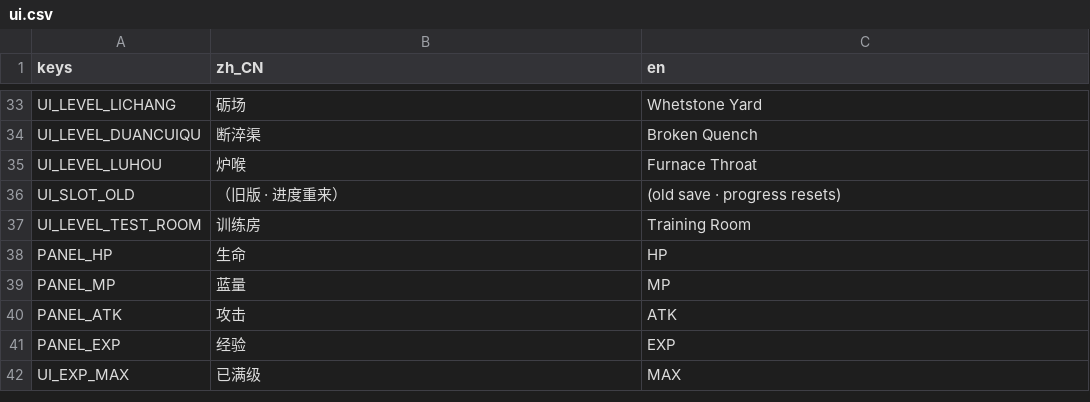
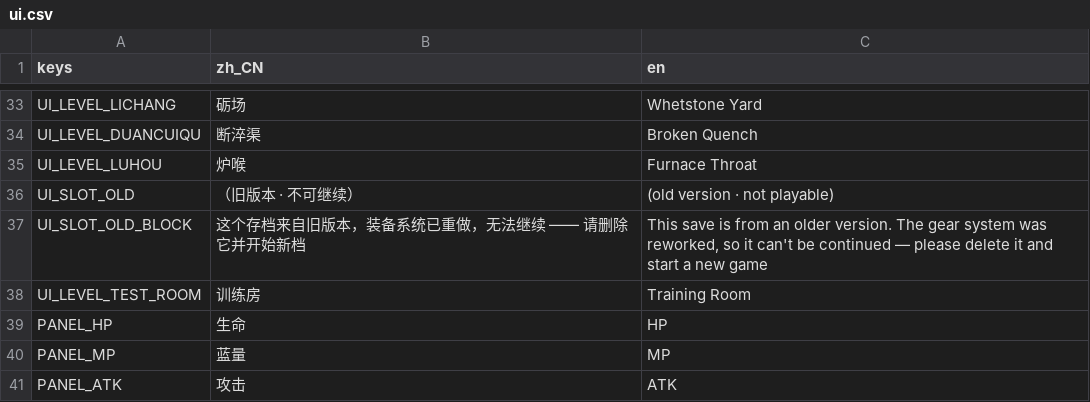
Before and after one commit to aachean/bailian, a CSV file: data/i18n/ui.csv, drawn as a sheet; only a part is shown, gaps mark what is left out; the shorter side is filled out with more unchanged rows.

Commit message:
test+chore: 全部验收跟上 v2 契约；铲掉旧存档兼容代码
存档（改彻底，不做兜底）：
- VERSION / STRUCTURE_VERSION 一起抬到 11：装备模型换了（槽 4→8、品质 3→6、132 件资源全新 id），
  旧档的装备路径一条都读不出来，所以**拒收**而不是迁移
- 新增 SaveManager.slot_usable()；main_menu 对不可继续的档：列表标「旧版本·不可继续」，
  点了给出理由（不静默）
- 删掉 _migrate_legacy_upgrade 与 drop_pending_restore —— 前者的唯一用途是 v8 之前的档，
  后者只被「旧档只保留成长」那条已作废的分支调用

测试（17 组全部跟上新契约，之前 5 组红 / 1 组静默跳过）：
- 装备常量全部换新 id，并改成**从数据读**（货架挑件、从对话数据读赠剑、扫目录查定价）
  —— 写死路径的断言在数据一改时就变成「元件不存在 → 一路静默失败」
- 攻击断言从「倍率 +15%」改成「平铺点数 + roll 值、倍率不变」
- 防御断言改成护甲曲线 def/(100+def)，期望值在测试里手算（不读被测函数）
- 新增：护甲曲线封顶 0.6、平铺攻击不进软上限、刀/杖无职业不可穿、
  旧版本存档被拒收、132 件装备全都有定价
- test_m9 不再用 load_game() 造「待恢复快照」再取消（少了那个接口就没法取消）

工具：
- 新增 tools/run_tests.py：一次跑完全部验收场景出汇总表；
  **日志里出现 SCRIPT ERROR 一律降级为「可疑」** —— 断言所在函数抛错时那句 _check
  根本没执行，汇总会显示 0 失败（test_m7/test_m9 各中过一次）

理由见 docs/adr/0021-gear-v2-rework.md

```diff
--- a/data/i18n/ui.csv
+++ b/data/i18n/ui.csv
@@ -35,3 +35,4 @@ UI_LEVEL_DUANCUIQU,"断淬渠","Broken Quench"
 UI_LEVEL_LUHOU,"炉喉","Furnace Throat"
-UI_SLOT_OLD,"（旧版 · 进度重来）","(old save · progress resets)"
+UI_SLOT_OLD,"（旧版本 · 不可继续）","(old version · not playable)"
+UI_SLOT_OLD_BLOCK,"这个存档来自旧版本，装备系统已重做，无法继续 —— 请删除它并开始新档","This save is from an older version. The gear system was reworked, so it can't be continued — please delete it and start a new game"
 UI_LEVEL_TEST_ROOM,"训练房","Training Room"
```
Also changed, not shown: 16 other files.
